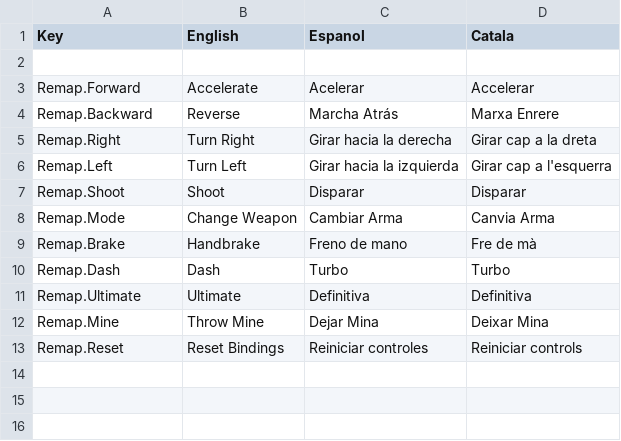
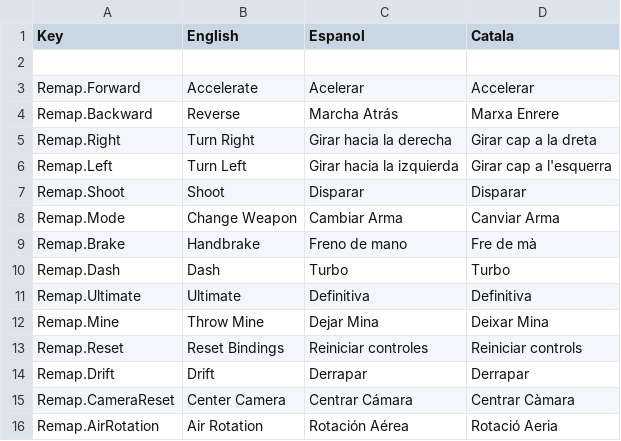
Before and after one commit to CEVR-ICALES/Fast-And-Fractured, a CSV file: Fast-and-fractured/Assets/SimpleLocalization/Resources/Localization/Remaping.csv, drawn as a sheet.

```diff
--- a/Fast-and-fractured/Assets/SimpleLocalization/Resources/Localization/Remaping.csv
+++ b/Fast-and-fractured/Assets/SimpleLocalization/Resources/Localization/Remaping.csv
@@ -7,3 +7,3 @@ Remap.Left,Turn Left,Girar hacia la izquierda,Girar cap a l'esquerra
 Remap.Shoot,Shoot,Disparar,Disparar
-Remap.Mode,Change Weapon,Cambiar Arma,Canvia Arma
+Remap.Mode,Change Weapon,Cambiar Arma,Canviar Arma
 Remap.Brake,Handbrake,Freno de mano,Fre de mà
@@ -13 +13,4 @@ Remap.Mine,Throw Mine,Dejar Mina,Deixar Mina
 Remap.Reset,Reset Bindings,Reiniciar controles,Reiniciar controls
+Remap.Drift,Drift,Derrapar,Derrapar
+Remap.CameraReset,Center Camera,Centrar Cámara,Centrar Càmara
+Remap.AirRotation,Air Rotation,Rotación Aérea,Rotació Aeria
```
Also changed, not shown: Fast-and-fractured/Assets/SimpleLocalization/Resources/Localization/Menu.csv, 6 other files.
